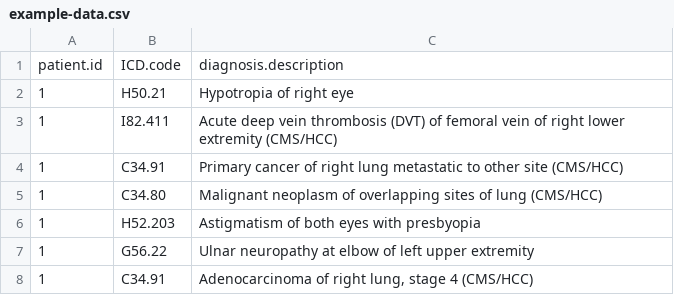
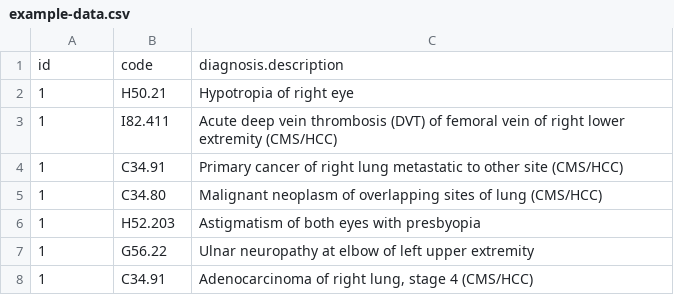
Before and after one commit to mmhu/nci-comorbidity-index, a CSV file: example-data.csv, drawn as a sheet; only a part is shown.

Commit message:
Change from .Rpres to .Rmd with ioslides, update example data

```diff
--- a/example-data.csv
+++ b/example-data.csv
@@ -1,2 +1,2 @@
-patient.id,ICD.code,diagnosis.description
+id,code,diagnosis.description
 1,H50.21,Hypotropia of right eye
```
Also changed, not shown: 1 other file.
